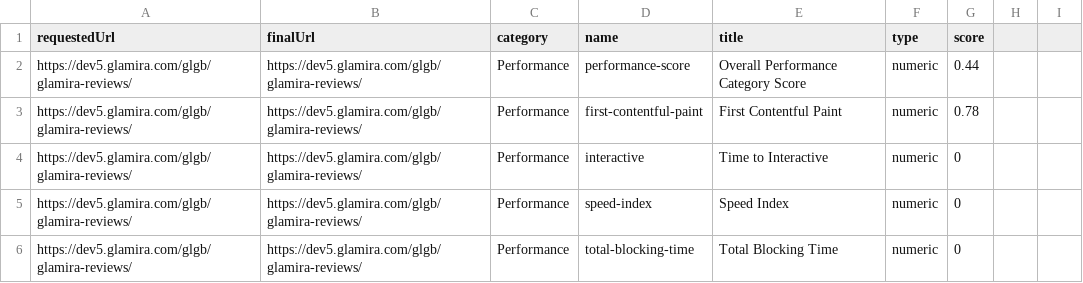
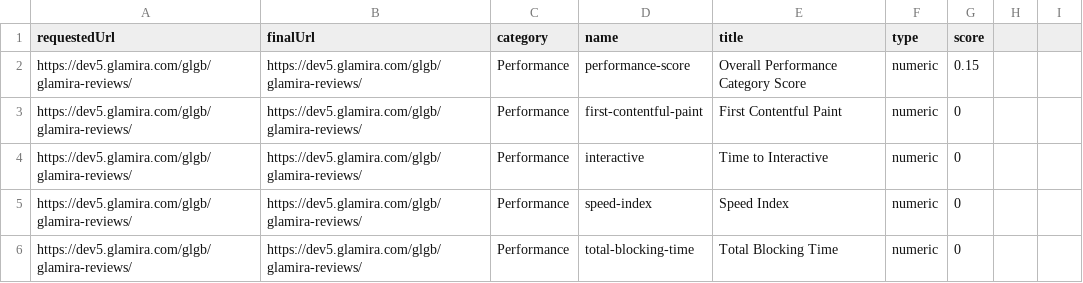
Before and after one commit to thuydung1801/Automation-Core-Vital-testing, a CSV file: Glamira_Vitals_Testing/lighthous-report-desktop/reviewpage/stage1.csv, drawn as a sheet; only a part is shown; the diff covers the shown part only.

```diff
--- a/Glamira_Vitals_Testing/lighthous-report-desktop/reviewpage/stage1.csv
+++ b/Glamira_Vitals_Testing/lighthous-report-desktop/reviewpage/stage1.csv
@@ -1,3 +1,3 @@
 requestedUrl,finalUrl,category,name,title,type,score
-https://dev5.glamira.com/glgb/glamira-reviews/,https://dev5.glamira.com/glgb/glamira-reviews/,Performance,performance-score,Overall Performance Category Score,numeric,0.44
-https://dev5.glamira.com/glgb/glamira-reviews/,https://dev5.glamira.com/glgb/glamira-reviews/,Performance,first-contentful-paint,First Contentful Paint,numeric,0.78
+"https://dev5.glamira.com/glgb/glamira-reviews/","https://dev5.glamira.com/glgb/glamira-reviews/","Performance","performance-score","Overall Performance Category Score","numeric","0.15"
+"https://dev5.glamira.com/glgb/glamira-reviews/","https://dev5.glamira.com/glgb/glamira-reviews/","Performance","first-contentful-paint","First Contentful Paint","numeric","0"
```
Also changed, not shown: 30 edited cells elsewhere in this file, Glamira_Vitals_Testing/lighthous-report-desktop-stats/checkoutcart.csv, Glamira_Vitals_Testing/lighthous-report-desktop-stats/myaccount.csv, 17 other files.
